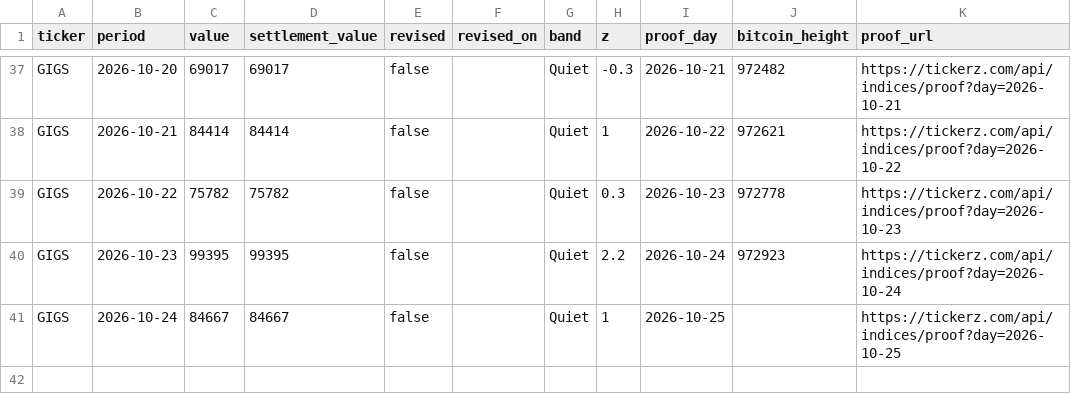
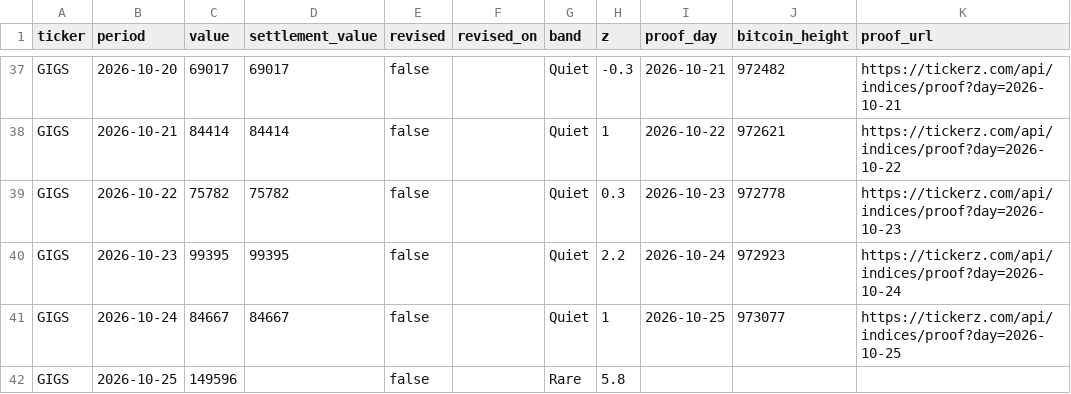
Before and after one commit to tickerzhq/tickerz-open, a CSV file: prints/GIGS.csv, drawn as a sheet; only a part is shown, gaps mark what is left out.

Commit message:
Prints through 2026-10-26

```diff
--- a/prints/GIGS.csv
+++ b/prints/GIGS.csv
@@ -40,2 +40,3 @@ GIGS,2026-10-22,75782,75782,false,,Quiet,0.3,2026-10-23,972778,https://tickerz.c
 GIGS,2026-10-23,99395,99395,false,,Quiet,2.2,2026-10-24,972923,https://tickerz.com/api/indices/proof?day=2026-10-24
-GIGS,2026-10-24,84667,84667,false,,Quiet,1,2026-10-25,,https://tickerz.com/api/indices/proof?day=2026-10-25
+GIGS,2026-10-24,84667,84667,false,,Quiet,1,2026-10-25,973077,https://tickerz.com/api/indices/proof?day=2026-10-25
+GIGS,2026-10-25,149596,,false,,Rare,5.8,,,
```
Also changed, not shown: prints/MINTS.csv, prints/WAGE.csv.
